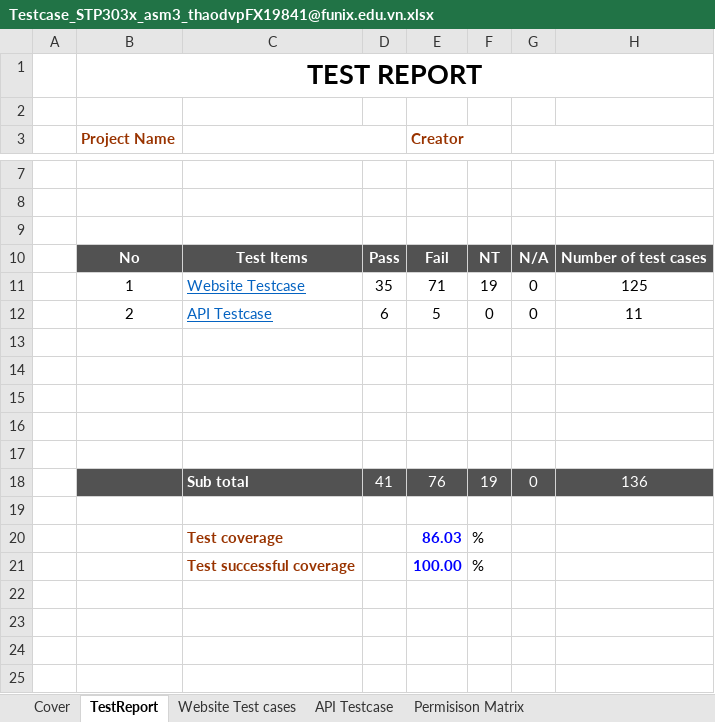
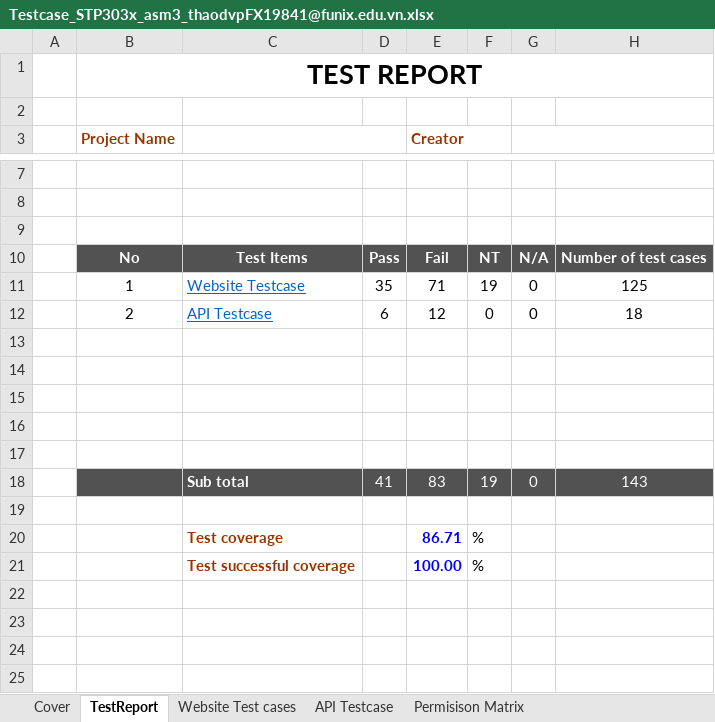
Before and after one commit to Thao-Dang-Vu-Phuong/testing-search-job-website, an Excel workbook: STP303x_asm3_thaodvpFX19841@funix.edu.vn/Testcase_STP303x_asm3_thaodvpFX19841@funix.edu.vn.xlsx, sheet TestReport, drawn as a sheet; only a part is shown, gaps mark what is left out; values as stored, in another font and other column widths than the file's, no borders; the diff names each change by its address in the sheet, - before the commit and + after, or states it on an @@ line.

```diff
--- a/STP303x_asm3_thaodvpFX19841@funix.edu.vn/Testcase_STP303x_asm3_thaodvpFX19841@funix.edu.vn.xlsx (sheet TestReport)
+++ b/STP303x_asm3_thaodvpFX19841@funix.edu.vn/Testcase_STP303x_asm3_thaodvpFX19841@funix.edu.vn.xlsx (sheet TestReport)
-E12 (Creator): 5
+E12 (Creator): 12
-H12: 11
+H12: 18
-E18 (Creator): 76
+E18 (Creator): 83
-H18: 136
+H18: 143
-E20 (Creator): 86.03
+E20 (Creator): 86.71
```
Also changed, not shown: sheet API Testcase, 1 other file.
